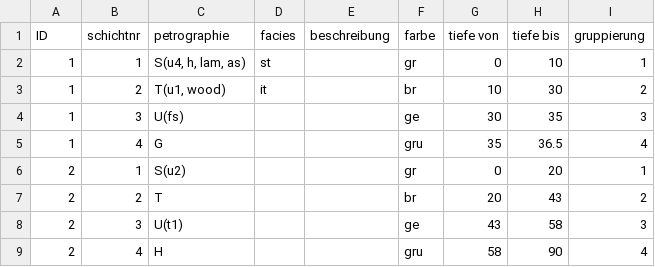
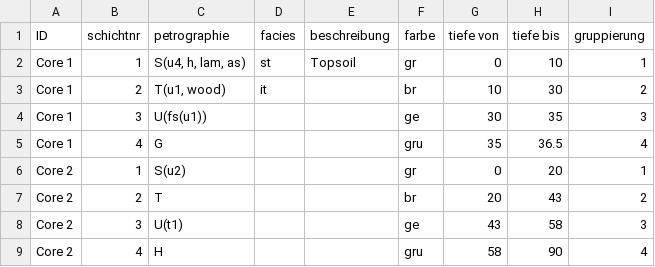
Before and after one commit to t-systems-on-site-services-gmbh/geoCore, a CSV file: example_data/corings_data.csv, drawn as a sheet; the diff names each change by its address in the sheet, - before the commit and + after, or states it on an @@ line.

Commit message:
correction of example data

```diff
--- a/example_data/corings_data.csv
+++ b/example_data/corings_data.csv
-A2:A5 (ID): 1
+A2:A5 (ID): Core 1
-E2 (beschreibung): (empty)
+E2 (beschreibung): Topsoil
-C4 (petrographie): U(fs)
+C4 (petrographie): U(fs(u1))
-A6:A9 (ID): 2
+A6:A9 (ID): Core 2
```
Also changed, not shown: example_data/corings.csv.
